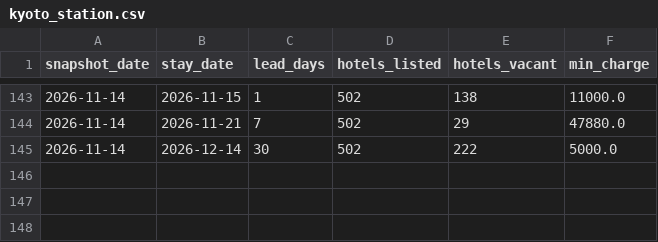
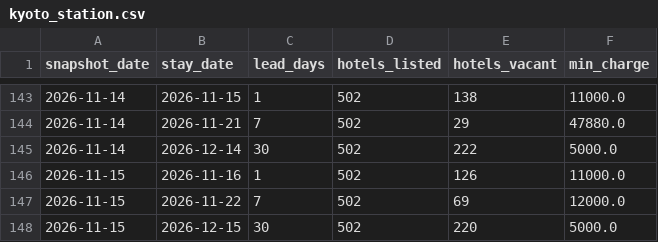
Before and after one commit to dhde-tourism-ai/dhde-preprocessing-model, a CSV file: rakuten_snapshots/kyoto_station.csv, drawn as a sheet; only a part is shown, gaps mark what is left out; the diff names each change by its address in the sheet, - before the commit and + after, or states it on an @@ line.

```diff
--- a/rakuten_snapshots/kyoto_station.csv
+++ b/rakuten_snapshots/kyoto_station.csv
+row 146: 2026-11-15 | 2026-11-16 | 1 | 502 | 126 | 11000.0
+row 147: 2026-11-15 | 2026-11-22 | 7 | 502 | 69 | 12000.0
+row 148: 2026-11-15 | 2026-12-15 | 30 | 502 | 220 | 5000.0
```
Also changed, not shown: rakuten_snapshots/arashiyama.csv, rakuten_snapshots/awara_onsen.csv, 19 other files.
